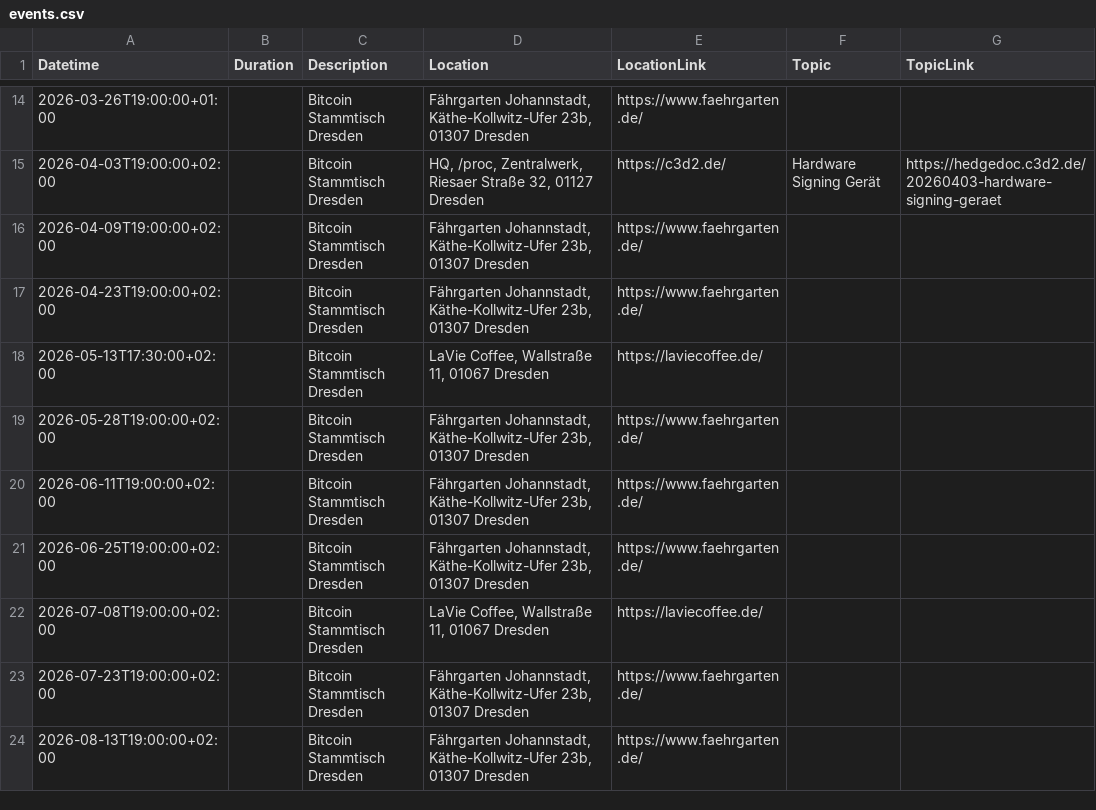
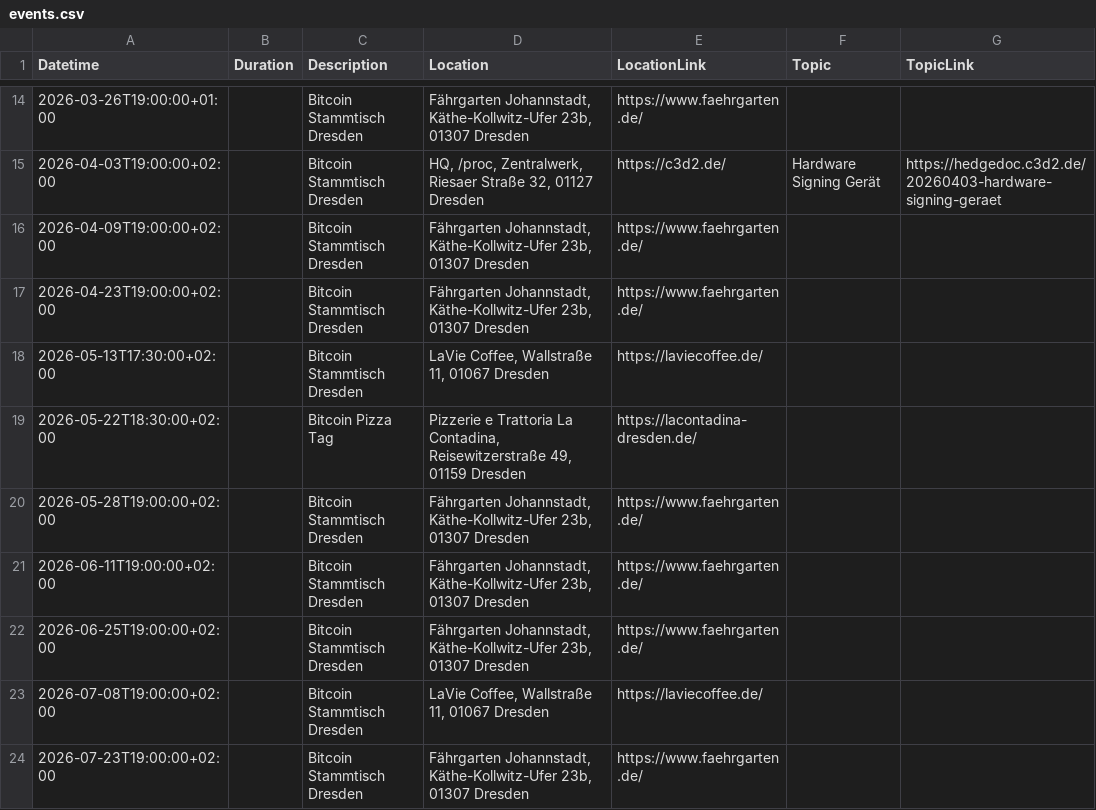
Before and after one commit to Bitcoin-Dresden/bitcoin-dresden.github.io, a CSV file: events.csv, drawn as a sheet; only a part is shown, gaps mark what is left out; the shorter side is filled out with more unchanged rows.

Commit message:
update pizzaday

```diff
--- a/events.csv
+++ b/events.csv
@@ -18,2 +18,3 @@ Datetime|Duration|Description|Location|LocationLink|Topic|TopicLink
 2026-05-13T17:30:00+02:00||Bitcoin Stammtisch Dresden|LaVie Coffee, Wallstraße 11, 01067 Dresden|https://laviecoffee.de/||
+2026-05-22T18:30:00+02:00||Bitcoin Pizza Tag|Pizzerie e Trattoria La Contadina, Reisewitzerstraße 49, 01159 Dresden|https://lacontadina-dresden.de/||
 2026-05-28T19:00:00+02:00||Bitcoin Stammtisch Dresden|Fährgarten Johannstadt, Käthe-Kollwitz-Ufer 23b, 01307 Dresden|https://www.faehrgarten.de/||
```
Also changed, not shown: 2 other files.
